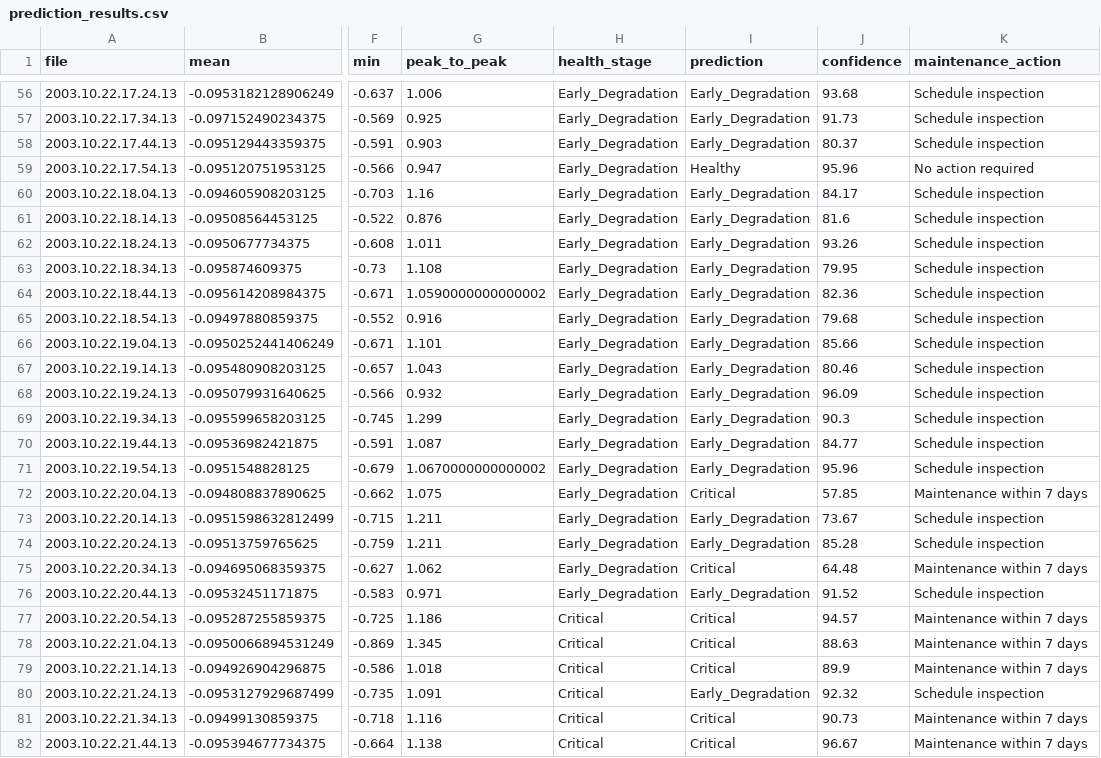
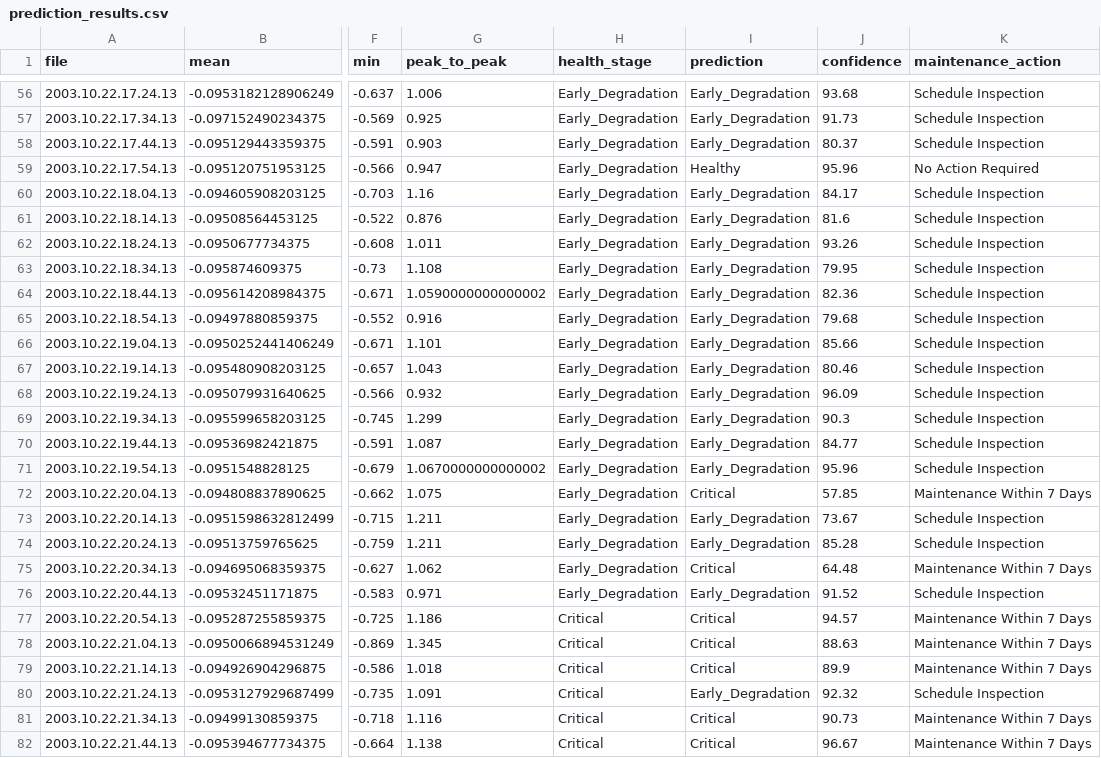
Before and after one commit to ajeetsherkar/edgepulse-edge-ai-predictive-maintenance, a CSV file: data/processed/prediction_results.csv, drawn as a sheet; only a part is shown, gaps mark what is left out; the diff covers the shown part only; the diff names each change by its address in the sheet, - before the commit and + after, or states it on an @@ line.

Commit message:
Day 8 completed - confidence scoring and maintenance recommendations

```diff
--- a/data/processed/prediction_results.csv
+++ b/data/processed/prediction_results.csv
-K56:K58 (maintenance_action): Schedule inspection
+K56:K58 (maintenance_action): Schedule Inspection
-K59 (maintenance_action): No action required
+K59 (maintenance_action): No Action Required
-K60:K71 (maintenance_action): Schedule inspection
+K60:K71 (maintenance_action): Schedule Inspection
-K72 (maintenance_action): Maintenance within 7 days
+K72 (maintenance_action): Maintenance Within 7 Days
-K73:K74 (maintenance_action): Schedule inspection
+K73:K74 (maintenance_action): Schedule Inspection
-K75 (maintenance_action): Maintenance within 7 days
+K75 (maintenance_action): Maintenance Within 7 Days
-K76 (maintenance_action): Schedule inspection
+K76 (maintenance_action): Schedule Inspection
-K77:K79 (maintenance_action): Maintenance within 7 days
+K77:K79 (maintenance_action): Maintenance Within 7 Days
-K80 (maintenance_action): Schedule inspection
+K80 (maintenance_action): Schedule Inspection
-K81:K82 (maintenance_action): Maintenance within 7 days
+K81:K82 (maintenance_action): Maintenance Within 7 Days
```
Also changed, not shown: 73 edited cells elsewhere in this file, 1 other file.
